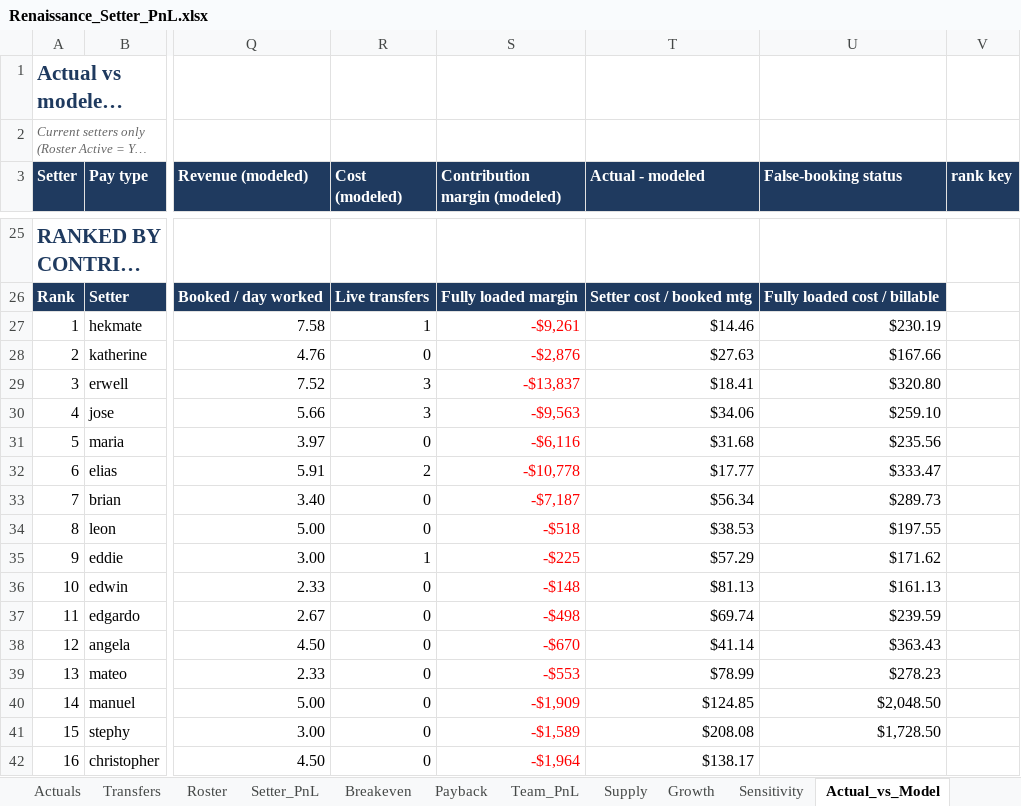
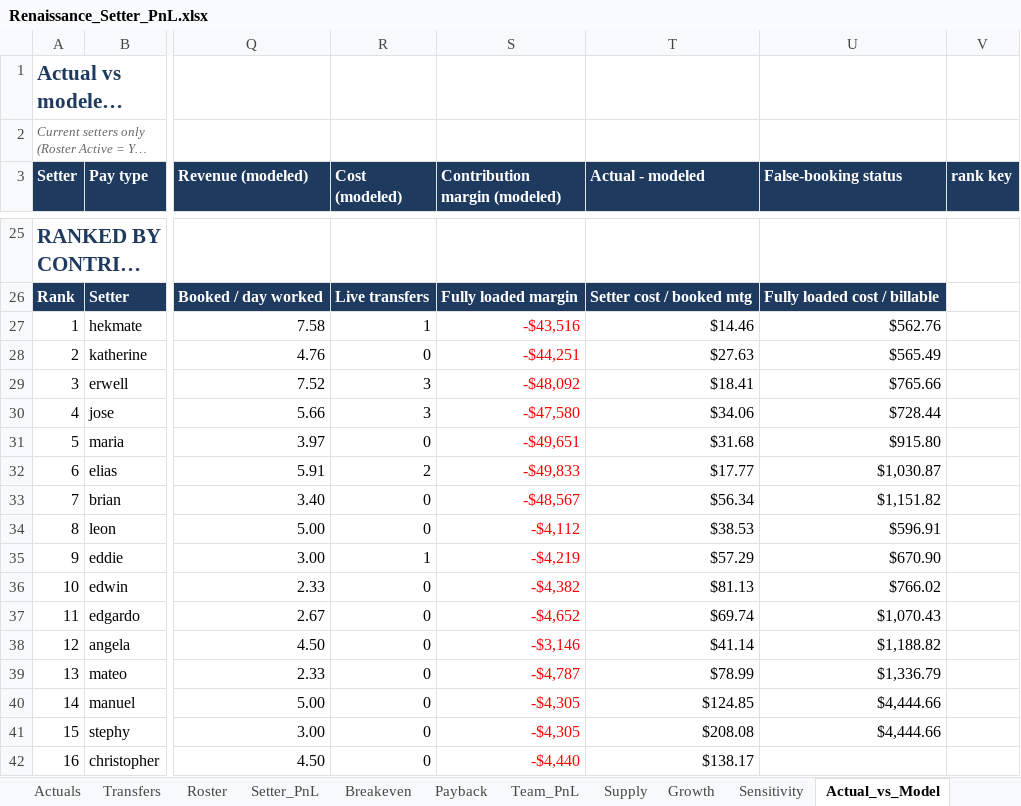
Before and after one commit to amirrenaissance/Claude_code, an Excel workbook: setter_pnl/Renaissance_Setter_PnL.xlsx, sheet Actual_vs_Model, drawn as a sheet; only a part is shown, gaps mark what is left out; long unchanged cells end in …; values as stored, in another font and other column widths than the file's, no borders; conditional formats not drawn; the diff covers the shown part only; the diff names each change by its address in the sheet, - before the commit and + after, or states it on an @@ line.

```diff
--- a/setter_pnl/Renaissance_Setter_PnL.xlsx (sheet Actual_vs_Model)
+++ b/setter_pnl/Renaissance_Setter_PnL.xlsx (sheet Actual_vs_Model)
-S27 (Contribution margin (modeled)): -$9,261
+S27 (Contribution margin (modeled)): -$43,516
-U27 (False-booking status): $230.19
+U27 (False-booking status): $562.76
-S28 (Contribution margin (modeled)): -$2,876
+S28 (Contribution margin (modeled)): -$44,251
-U28 (False-booking status): $167.66
+U28 (False-booking status): $565.49
-S29 (Contribution margin (modeled)): -$13,837
+S29 (Contribution margin (modeled)): -$48,092
-U29 (False-booking status): $320.80
+U29 (False-booking status): $765.66
-S30 (Contribution margin (modeled)): -$9,563
+S30 (Contribution margin (modeled)): -$47,580
-U30 (False-booking status): $259.10
+U30 (False-booking status): $728.44
-S31 (Contribution margin (modeled)): -$6,116
+S31 (Contribution margin (modeled)): -$49,651
-U31 (False-booking status): $235.56
+U31 (False-booking status): $915.80
-S32 (Contribution margin (modeled)): -$10,778
+S32 (Contribution margin (modeled)): -$49,833
-U32 (False-booking status): $333.47
+U32 (False-booking status): $1,030.87
-S33 (Contribution margin (modeled)): -$7,187
+S33 (Contribution margin (modeled)): -$48,567
-U33 (False-booking status): $289.73
+U33 (False-booking status): $1,151.82
-S34 (Contribution margin (modeled)): -$518
+S34 (Contribution margin (modeled)): -$4,112
-U34 (False-booking status): $197.55
+U34 (False-booking status): $596.91
-S35 (Contribution margin (modeled)): -$225
+S35 (Contribution margin (modeled)): -$4,219
-U35 (False-booking status): $171.62
+U35 (False-booking status): $670.90
-S36 (Contribution margin (modeled)): -$148
+S36 (Contribution margin (modeled)): -$4,382
-U36 (False-booking status): $161.13
+U36 (False-booking status): $766.02
-S37 (Contribution margin (modeled)): -$498
+S37 (Contribution margin (modeled)): -$4,652
-U37 (False-booking status): $239.59
+U37 (False-booking status): $1,070.43
-S38 (Contribution margin (modeled)): -$670
+S38 (Contribution margin (modeled)): -$3,146
-U38 (False-booking status): $363.43
+U38 (False-booking status): $1,188.82
-S39 (Contribution margin (modeled)): -$553
+S39 (Contribution margin (modeled)): -$4,787
-U39 (False-booking status): $278.23
+U39 (False-booking status): $1,336.79
-S40 (Contribution margin (modeled)): -$1,909
+S40 (Contribution margin (modeled)): -$4,305
-U40 (False-booking status): $2,048.50
+U40 (False-booking status): $4,444.66
-S41 (Contribution margin (modeled)): -$1,589
+S41 (Contribution margin (modeled)): -$4,305
-U41 (False-booking status): $1,728.50
+U41 (False-booking status): $4,444.66
-S42 (Contribution margin (modeled)): -$1,964
+S42 (Contribution margin (modeled)): -$4,440
```
Also changed, not shown: 33 edited cells elsewhere in this sheet, sheet Inputs, sheet Summary, other sheet tabs, formulas that keep their value, 12 other files.
